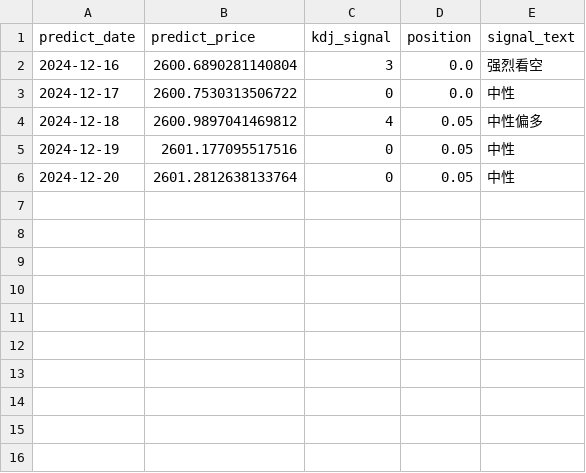
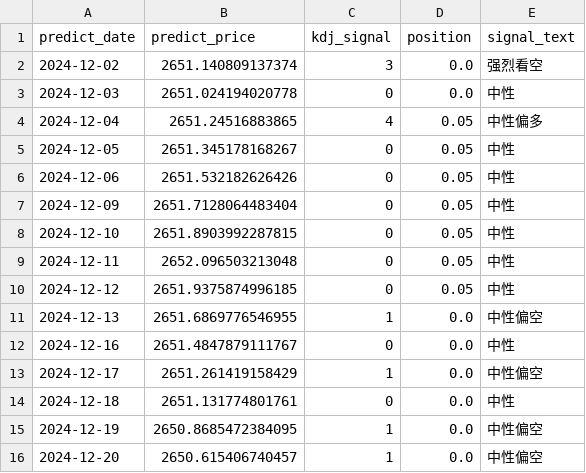
Before and after one commit to Qmacd/ai-quant-backtest, a CSV file: backtest_results/AI_KDJ_signal_table.csv, drawn as a sheet.

```diff
--- a/backtest_results/AI_KDJ_signal_table.csv
+++ b/backtest_results/AI_KDJ_signal_table.csv
@@ -1,6 +1,16 @@
 predict_date,predict_price,kdj_signal,position,signal_text
-2024-12-16,2600.6890281140804,3,0.0,强烈看空
-2024-12-17,2600.7530313506722,0,0.0,中性
-2024-12-18,2600.9897041469812,4,0.05,中性偏多
-2024-12-19,2601.177095517516,0,0.05,中性
-2024-12-20,2601.2812638133764,0,0.05,中性
+2024-12-02,2651.140809137374,3,0.0,强烈看空
+2024-12-03,2651.024194020778,0,0.0,中性
+2024-12-04,2651.24516883865,4,0.05,中性偏多
+2024-12-05,2651.345178168267,0,0.05,中性
+2024-12-06,2651.532182626426,0,0.05,中性
+2024-12-09,2651.7128064483404,0,0.05,中性
+2024-12-10,2651.8903992287815,0,0.05,中性
+2024-12-11,2652.096503213048,0,0.05,中性
+2024-12-12,2651.9375874996185,0,0.05,中性
+2024-12-13,2651.6869776546955,1,0.0,中性偏空
+2024-12-16,2651.4847879111767,0,0.0,中性
+2024-12-17,2651.261419158429,1,0.0,中性偏空
+2024-12-18,2651.131774801761,0,0.0,中性
+2024-12-19,2650.8685472384095,1,0.0,中性偏空
+2024-12-20,2650.615406740457,1,0.0,中性偏空
```
Also changed, not shown: backtest_results/策略测试结果.csv, 10 other files.
